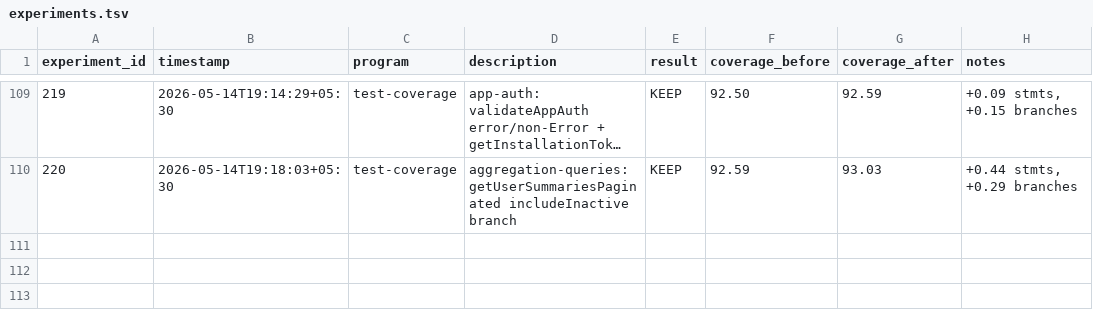
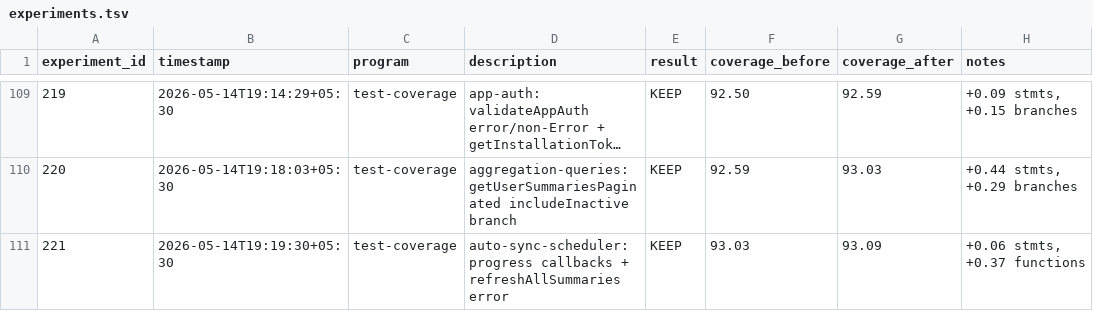
Before and after one commit to sidlabs-platform/ghcp-usage-dashboard, a TSV file: autoresearch/experiments.tsv, drawn as a sheet; only a part is shown, gaps mark what is left out; long unchanged cells end in …; the diff names each change by its address in the sheet, - before the commit and + after, or states it on an @@ line.

```diff
--- a/autoresearch/experiments.tsv
+++ b/autoresearch/experiments.tsv
+row 111: 221 | 2026-05-14T19:19:30+05:30 | test-coverage | auto-sync-scheduler: progress callbacks + refreshAllSummaries error | KEEP | 93.03 | 93.09 | +0.06 stmts, +0.37 functions
```
Also changed, not shown: 1 other file.
